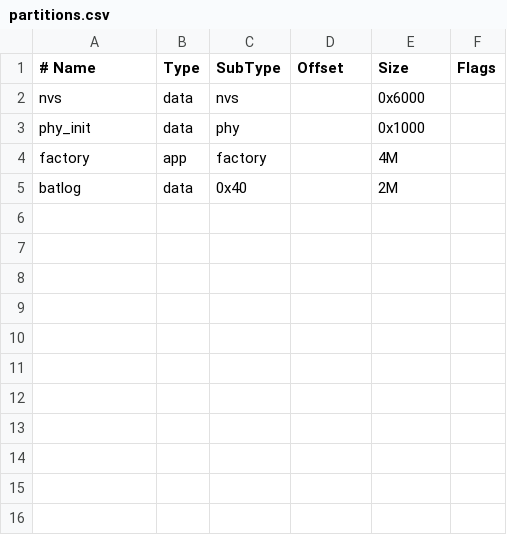
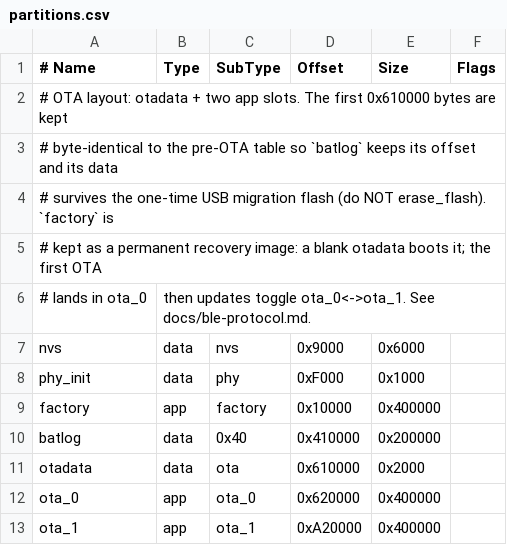
Before and after one commit to linquant/jnkwatch, a CSV file: firmware/partitions.csv, drawn as a sheet; addresses are those after the commit; the diff names each change by its address in the sheet, - before the commit and + after, or states it on an @@ line.

Commit message:
feat(ota): mise à jour firmware OTA par BLE
Pousse un nouveau firmware depuis l'app Android par Bluetooth (pas de WiFi, câble
magnétique alim-seule) : double-slot ota_0/ota_1 + rollback auto.

- core/ota_proto + core/sha256 : protocole/framing + SHA-256 en C pur (testés)
- firmware/ota_update : tâche flash dédiée (esp_ota_*), verrou anti-veille, garde
  batterie, timeout ; ble_server : caractéristiques OtaCtrl/OtaData + params de
  connexion rapides pendant le transfert ; main : confirmation rollback au boot
- partitions.csv : otadata + ota_0 + ota_1 (batlog préservé) ; sdkconfig : rollback
- Android : FirmwareRepo (manifest + download HTTP + vérif SHA), writes attendables
  + no-response + crédits, carte Firmware (check/install + progression)
- core/version.h : version firmware partagée (BLE Status + face debug)
- docs/ble-protocol v3 ; tools/make-firmware-manifest.sh ; ticket OTA signée
- tests/test_ota_proto

```diff
--- a/firmware/partitions.csv
+++ b/firmware/partitions.csv
+row 2: # OTA layout: otadata + two app slots. The first 0x610000 bytes are kept
+row 3: # byte-identical to the pre-OTA table so `batlog` keeps its offset and its data
+row 4: # survives the one-time USB migration flash (do NOT erase_flash). `factory` is
+row 5: # kept as a permanent recovery image: a blank otadata boots it; the first OTA
+row 6: # lands in ota_0 | then updates toggle ota_0<->ota_1. See docs/ble-protocol.md.
-D7 (Offset): (empty)
+D7 (Offset): 0x9000
-D8 (Offset): (empty)
+D8 (Offset): 0xF000
-D9 (Offset): (empty)
+D9 (Offset): 0x10000
-E9 (Size): 4M
+E9 (Size): 0x400000
-D10 (Offset): (empty)
+D10 (Offset): 0x410000
-E10 (Size): 2M
+E10 (Size): 0x200000
+row 11: otadata | data | ota | 0x610000 | 0x2000
+row 12: ota_0 | app | ota_0 | 0x620000 | 0x400000
+row 13: ota_1 | app | ota_1 | 0xA20000 | 0x400000
```
Also changed, not shown: 24 other files.
